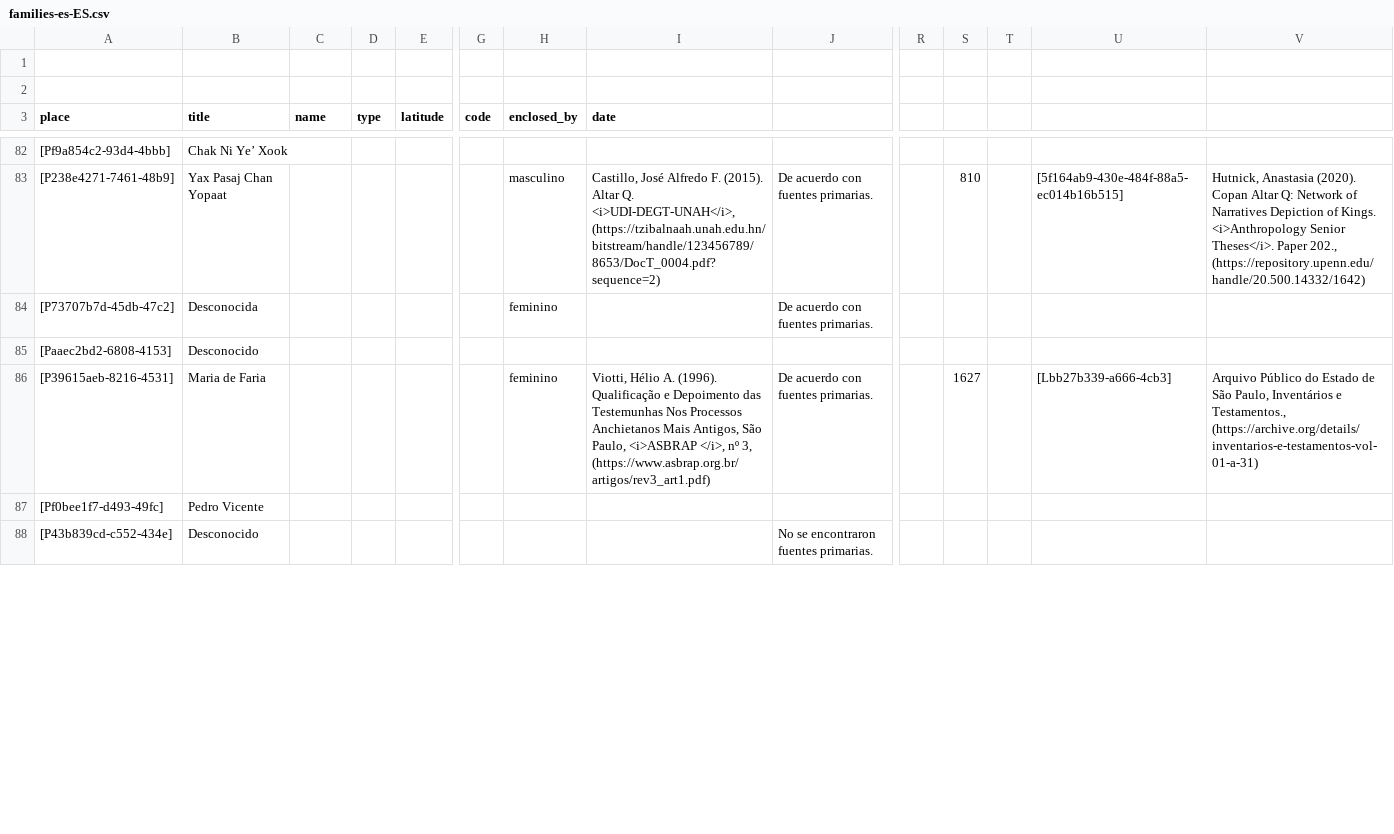
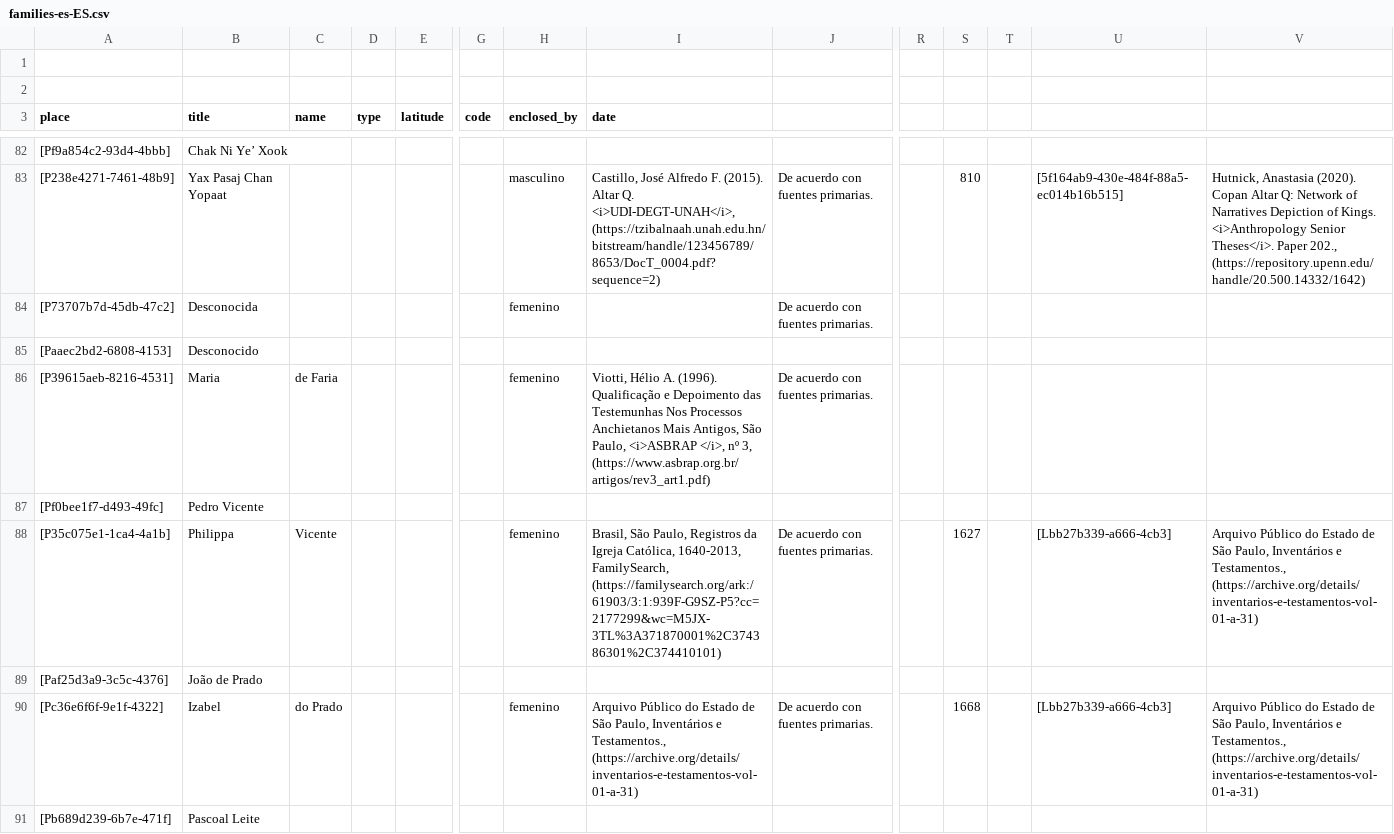
Before and after one commit to historytracers/historytracers, a CSV file: csv/families-es-ES.csv, drawn as a sheet; only a part is shown, gaps mark what is left out; the shorter side is filled out with more unchanged rows; rows hold the shown columns only; the diff covers the shown part only; the diff names each change by its address in the sheet, - before the commit and + after, or states it on an @@ line.

Commit message:
san_vicente: Maria de Faria (Part I)

```diff
--- a/csv/families-es-ES.csv
+++ b/csv/families-es-ES.csv
-H84 (enclosed_by): feminino
+H84 (enclosed_by): femenino
-B86 (title): Maria de Faria
+B86 (title): Maria
-C86 (name): (empty)
+C86 (name): de Faria
-H86 (enclosed_by): feminino
+H86 (enclosed_by): femenino
-S86: 1627
+S86: (empty)
-U86: [Lbb27b339-a666-4cb3]
+U86: (empty)
-V86: Arquivo Público do Estado de São Paulo, Inventários e Testamentos., (https://archive.org/details/inventarios-e-testamentos-vol-01-a-31)
+V86: (empty)
+row 88: [P35c075e1-1ca4-4a1b] | Philippa | Vicente |  |  |  | femenino | Brasil, São Paulo, Registros da Igreja Católica, 1640-2013, FamilySearch, (https://familysearch.org/ark:/61903/3:1:939F-G9SZ-P5?cc=2177299&wc=M5JX-3TL%3A371870001%2C374386301%2C374410101) | De acuerdo con fuentes primarias. |  | 1627 |  | [Lbb27b339-a666-4cb3] | Arquivo Público do Estado de São Paulo, Inventários e Testamentos., (https://archive.org/details/inventarios-e-testamentos-vol-01-a-31)
+row 89: [Paf25d3a9-3c5c-4376] | João de Prado
+row 90: [Pc36e6f6f-9e1f-4322] | Izabel | do Prado |  |  |  | femenino | Arquivo Público do Estado de São Paulo, Inventários e Testamentos., (https://archive.org/details/inventarios-e-testamentos-vol-01-a-31) | De acuerdo con fuentes primarias. |  | 1668 |  | [Lbb27b339-a666-4cb3] | Arquivo Público do Estado de São Paulo, Inventários e Testamentos., (https://archive.org/details/inventarios-e-testamentos-vol-01-a-31)
+row 91: [Pb689d239-6b7e-471f] | Pascoal Leite
```
Also changed, not shown: 16 added rows, 2 removed rows and 5 edited cells elsewhere in this file, csv/bef0d876-1105-4eb7-902c-72129d0baeb0_en-US.csv, csv/bef0d876-1105-4eb7-902c-72129d0baeb0_es-ES.csv, 11 other files.
